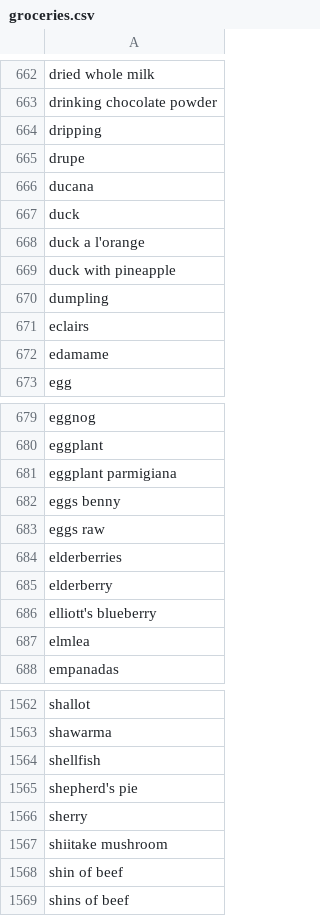
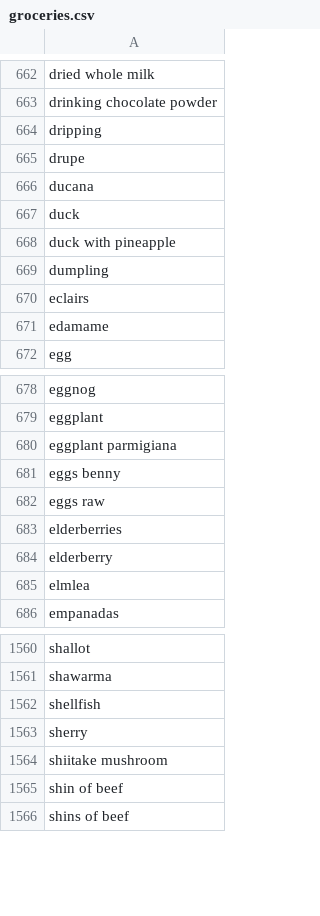
Before and after one commit to ronniebax/static, a CSV file: data/groceries.csv, drawn as a sheet; only a part is shown, gaps mark what is left out.

Commit message:
removed products with special characters

```diff
--- a/data/groceries.csv
+++ b/data/groceries.csv
@@ -667,3 +667,2 @@ ducana
 duck
-duck a l'orange
 duck with pineapple
@@ -685,3 +684,2 @@ elderberries
 elderberry
-elliott's blueberry
 elmlea
@@ -1564,3 +1562,2 @@ shawarma
 shellfish
-shepherd's pie
 sherry
```
